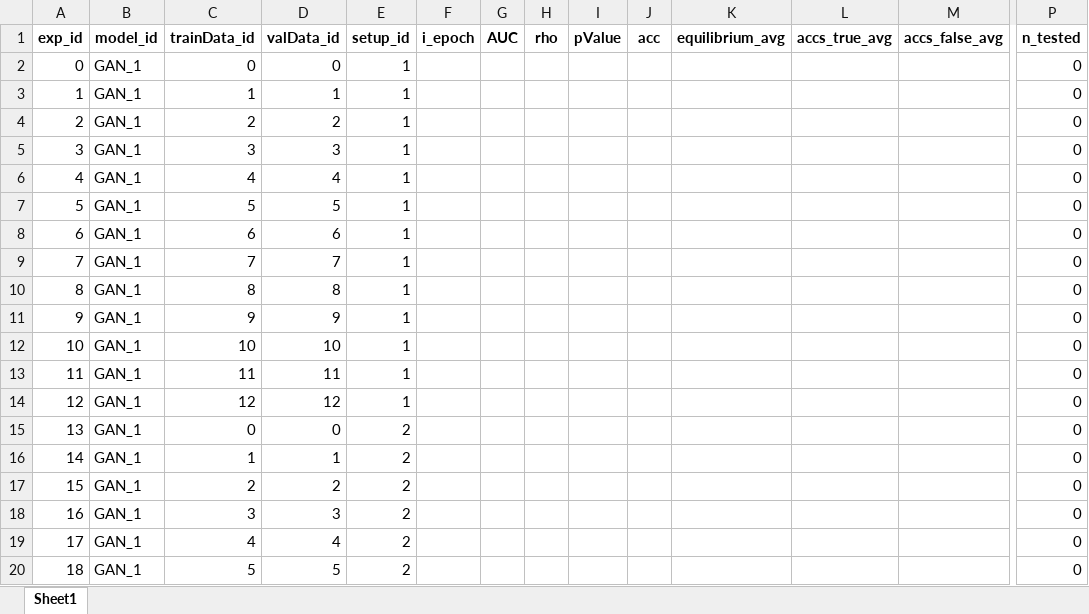
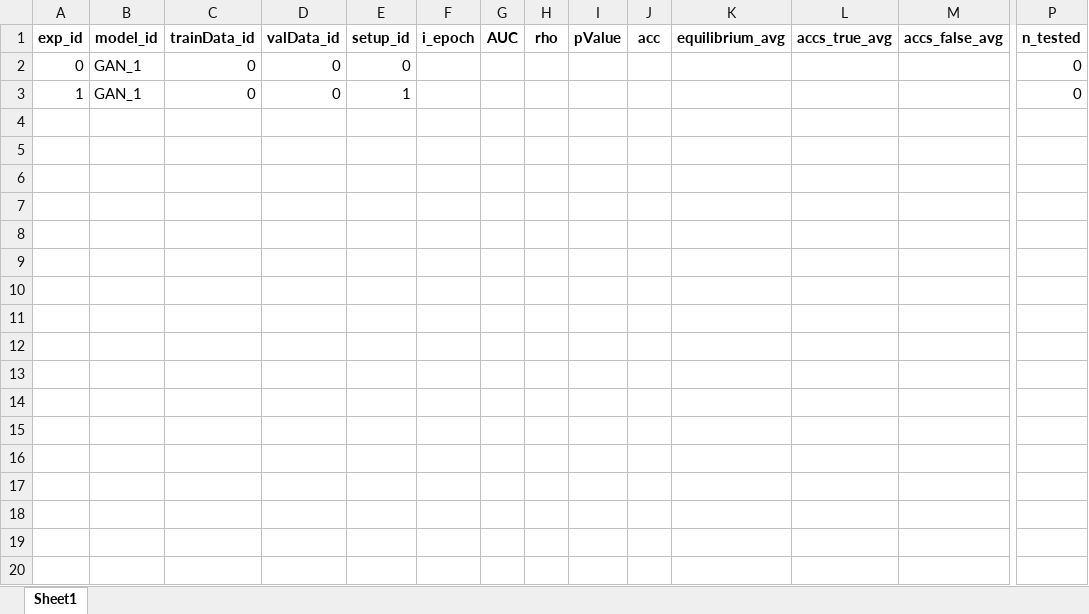
Before and after one commit to nyartsgnaw/enhanceGAN, an Excel workbook: exp_logs.xlsx, sheet Sheet1, drawn as a sheet; only a part is shown, gaps mark what is left out; values as stored, in another font and other column widths than the file's, no borders; rows hold the shown columns only; the diff covers the shown part only; the diff names each change by its address in the sheet, - before the commit and + after, or states it on an @@ line.

```diff
--- a/exp_logs.xlsx (sheet Sheet1)
+++ b/exp_logs.xlsx (sheet Sheet1)
-E2 (setup_id): 1
+E2 (setup_id): 0
-C3 (trainData_id): 1
+C3 (trainData_id): 0
-D3 (valData_id): 1
+D3 (valData_id): 0
-row 4: 2 | GAN_1 | 2 | 2 | 1 |  |  |  |  |  |  |  |  | 0
-row 5: 3 | GAN_1 | 3 | 3 | 1 |  |  |  |  |  |  |  |  | 0
-row 6: 4 | GAN_1 | 4 | 4 | 1 |  |  |  |  |  |  |  |  | 0
-row 7: 5 | GAN_1 | 5 | 5 | 1 |  |  |  |  |  |  |  |  | 0
-row 8: 6 | GAN_1 | 6 | 6 | 1 |  |  |  |  |  |  |  |  | 0
-row 9: 7 | GAN_1 | 7 | 7 | 1 |  |  |  |  |  |  |  |  | 0
-row 10: 8 | GAN_1 | 8 | 8 | 1 |  |  |  |  |  |  |  |  | 0
-row 11: 9 | GAN_1 | 9 | 9 | 1 |  |  |  |  |  |  |  |  | 0
-row 12: 10 | GAN_1 | 10 | 10 | 1 |  |  |  |  |  |  |  |  | 0
-row 13: 11 | GAN_1 | 11 | 11 | 1 |  |  |  |  |  |  |  |  | 0
-row 14: 12 | GAN_1 | 12 | 12 | 1 |  |  |  |  |  |  |  |  | 0
-row 15: 13 | GAN_1 | 0 | 0 | 2 |  |  |  |  |  |  |  |  | 0
-row 16: 14 | GAN_1 | 1 | 1 | 2 |  |  |  |  |  |  |  |  | 0
-row 17: 15 | GAN_1 | 2 | 2 | 2 |  |  |  |  |  |  |  |  | 0
-row 18: 16 | GAN_1 | 3 | 3 | 2 |  |  |  |  |  |  |  |  | 0
-row 19: 17 | GAN_1 | 4 | 4 | 2 |  |  |  |  |  |  |  |  | 0
-row 20: 18 | GAN_1 | 5 | 5 | 2 |  |  |  |  |  |  |  |  | 0
```
Also changed, not shown: 46 removed rows elsewhere in this sheet, 28 other files.
